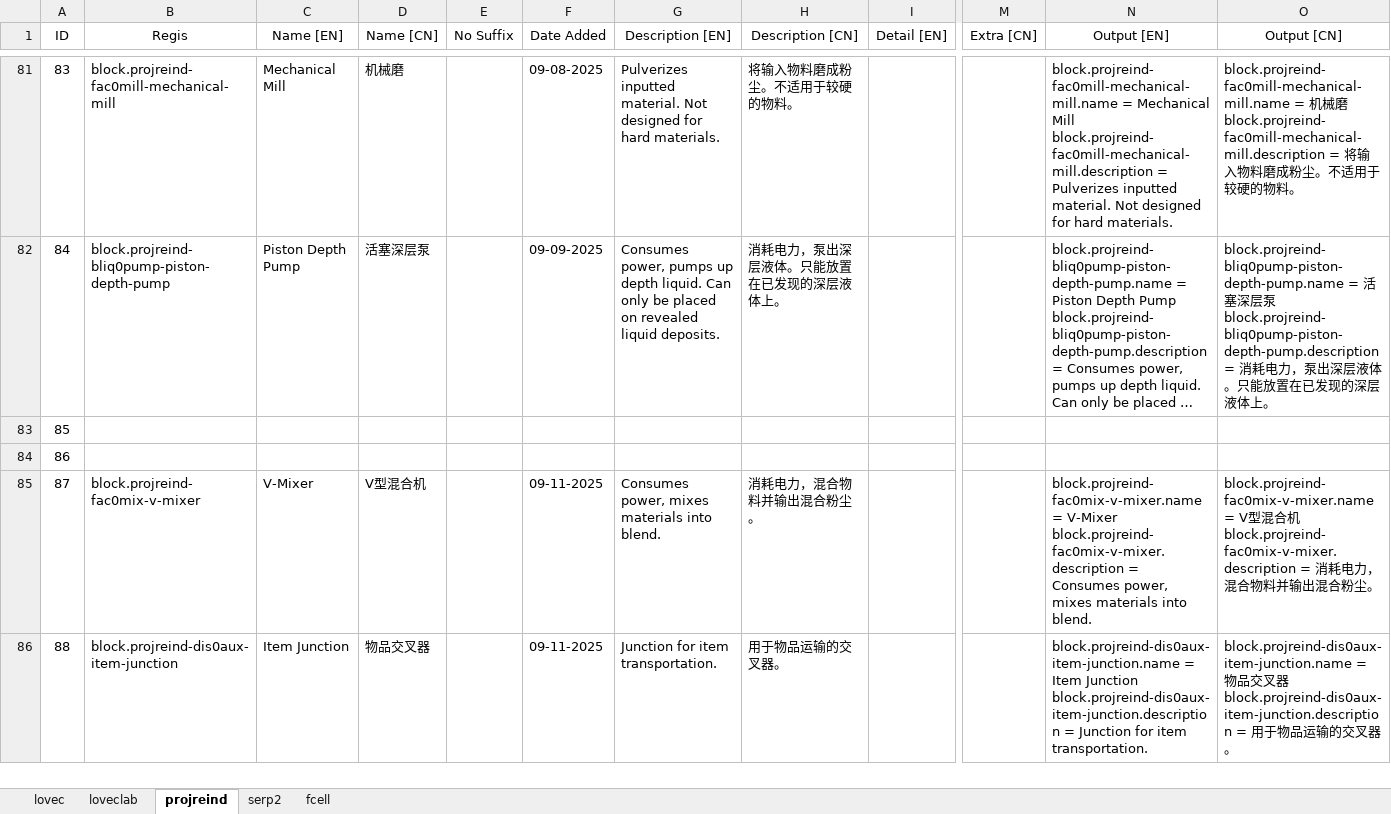
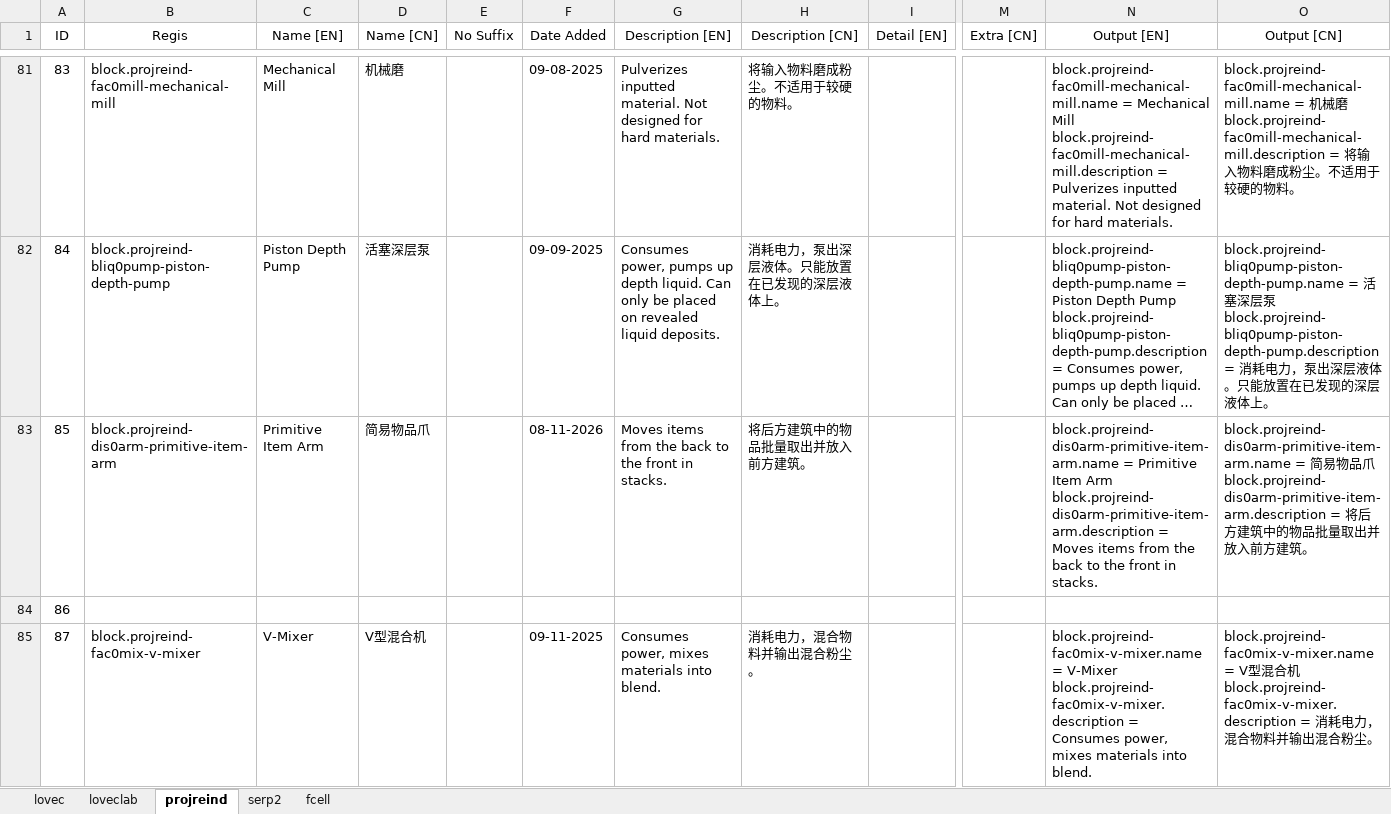
Before and after one commit to HuanXefh/Lovecraftian-Library-Java, an Excel workbook: lovec-bundle-gen.xlsx, sheet projreind, drawn as a sheet; only a part is shown, gaps mark what is left out; the shorter side is filled out with more unchanged rows; long unchanged cells end in …; values as stored, in another font and other column widths than the file's, no borders; ↵ is a line break in a cell; the diff names each change by its address in the sheet, - before the commit and + after, or states it on an @@ line.

Commit message:
v102
Added `BLK_itemArm`.
`RUN_jsExt_array` migration part 6.

```diff
--- a/lovec-bundle-gen.xlsx (sheet projreind)
+++ b/lovec-bundle-gen.xlsx (sheet projreind)
-B83 (Regis): (empty)
+B83 (Regis): block.projreind-dis0arm-primitive-item-arm
-C83 (Name [EN]): (empty)
+C83 (Name [EN]): Primitive Item Arm
-D83 (Name [CN]): (empty)
+D83 (Name [CN]): 简易物品爪
-F83 (Date Added): (empty)
+F83 (Date Added): 08-11-2026
-G83 (Description [EN]): (empty)
+G83 (Description [EN]): Moves items from the back to the front in stacks.
-H83 (Description [CN]): (empty)
+H83 (Description [CN]): 将后方建筑中的物品批量取出并放入前方建筑。
-N83 (Output [EN]): (empty)
+N83 (Output [EN]): block.projreind-dis0arm-primitive-item-arm.name = Primitive Item Arm ↵ block.projreind-dis0arm-primitive-item-arm.description = Moves items from the back to the front in stacks.
-O83 (Output [CN]): (empty)
+O83 (Output [CN]): block.projreind-dis0arm-primitive-item-arm.name = 简易物品爪 ↵ block.projreind-dis0arm-primitive-item-arm.description = 将后方建筑中的物品批量取出并放入前方建筑。
```
Also changed, not shown: 29 other files.
